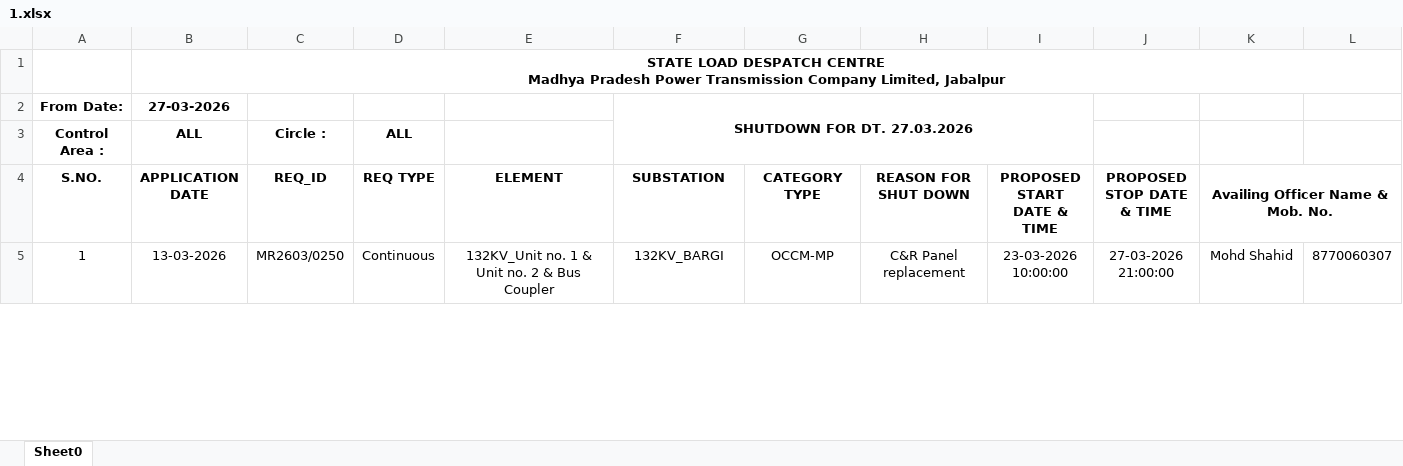
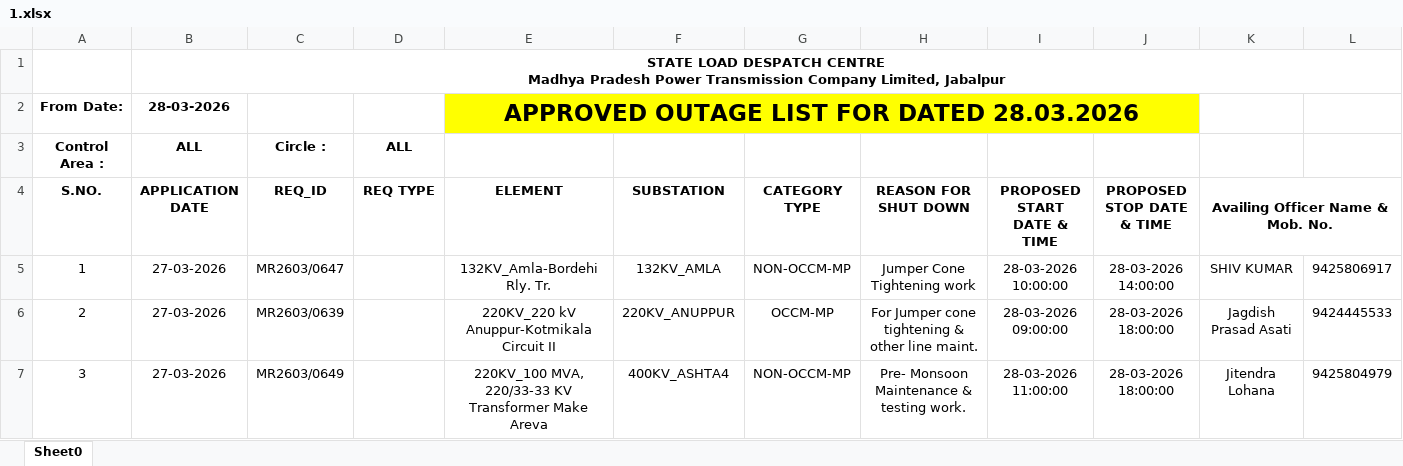
Before and after one commit to SLDCMP/shutdown, an Excel workbook: 1.xlsx, sheet Sheet0, drawn as a sheet; only a part is shown; values as stored, in another font and other column widths than the file's, no borders; charts and pictures not drawn; removed rows and columns are numbered as before the commit, all else as after; rows hold the shown columns only; the diff covers the shown part only; the diff names each change by its address in the sheet, - before the commit and + after, or states it on an @@ line.

Commit message:
Add files via upload

```diff
--- a/1.xlsx (sheet Sheet0)
+++ b/1.xlsx (sheet Sheet0)
-row 2: From Date: | 27-03-2026 |  |  |  | SHUTDOWN FOR DT. 27.03.2026
+row 2: From Date: | 28-03-2026 |  |  | APPROVED OUTAGE LIST FOR DATED 28.03.2026
-row 5: 1 | 13-03-2026 | MR2603/0250 | Continuous | 132KV_Unit no. 1 & Unit no. 2 & Bus Coupler | 132KV_BARGI | OCCM-MP | C&R Panel replacement | 23-03-2026 10:00:00 | 27-03-2026 21:00:00 | Mohd Shahid | 8770060307
+row 5: 1 | 27-03-2026 | MR2603/0647 |  | 132KV_Amla-Bordehi Rly. Tr. | 132KV_AMLA | NON-OCCM-MP | Jumper Cone Tightening work | 28-03-2026 10:00:00 | 28-03-2026 14:00:00 | SHIV KUMAR | 9425806917
+row 6: 2 | 27-03-2026 | MR2603/0639 |  | 220KV_220 kV Anuppur-Kotmikala Circuit II | 220KV_ANUPPUR | OCCM-MP | For Jumper cone tightening & other line maint. | 28-03-2026 09:00:00 | 28-03-2026 18:00:00 | Jagdish Prasad Asati | 9424445533
+row 7: 3 | 27-03-2026 | MR2603/0649 |  | 220KV_100 MVA, 220/33-33 KV Transformer Make Areva | 400KV_ASHTA4 | NON-OCCM-MP | Pre- Monsoon Maintenance & testing work. | 28-03-2026 11:00:00 | 28-03-2026 18:00:00 | Jitendra Lohana | 9425804979
```
Also changed, not shown: 17 added rows, 10 removed rows, 34 edited cells, cell formats, merged cells and row numbers in column A elsewhere in this sheet.
